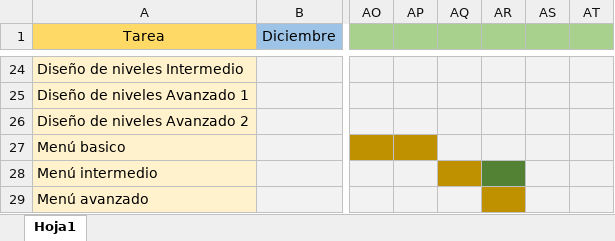
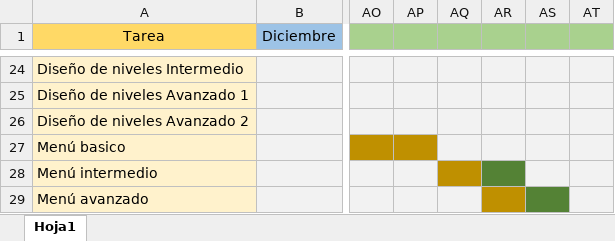
Before and after one commit to jupazago/Space_Combat_2, an Excel workbook: Todo/Requisitos/Cronograma.xlsx, sheet Hoja1, drawn as a sheet; only a part is shown, gaps mark what is left out; values as stored, in another font and other column widths than the file's, no borders; the diff names each change by its address in the sheet, - before the commit and + after, or states it on an @@ line.

```diff
--- a/Todo/Requisitos/Cronograma.xlsx (sheet Hoja1)
+++ b/Todo/Requisitos/Cronograma.xlsx (sheet Hoja1)
-AS29 fill: #F2F2F2
+AS29 fill: #548235
```
Also changed, not shown: 41 other files.
